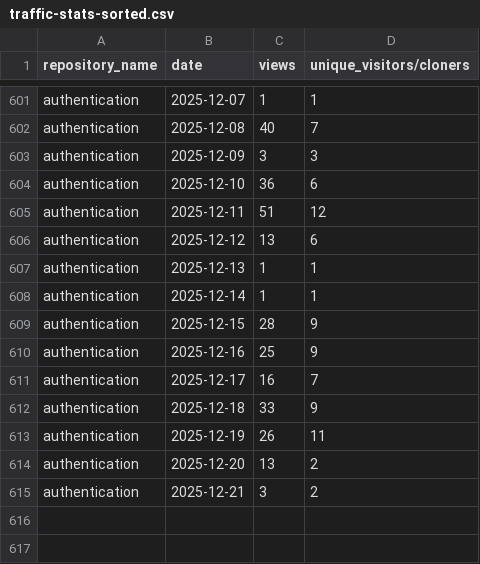
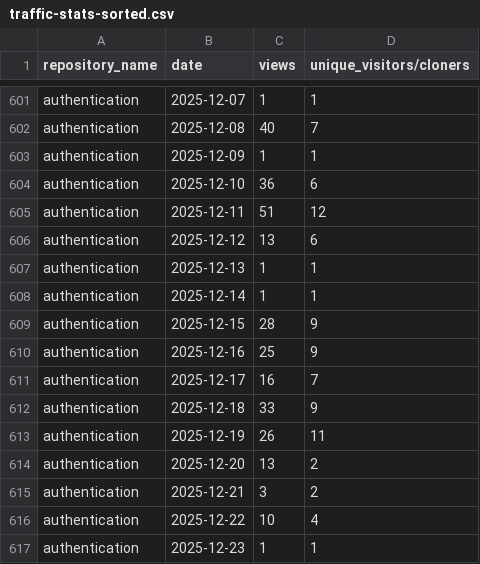
Before and after one commit to 2727-ctrl/authentication, a CSV file: metrics/traffic-stats-sorted.csv, drawn as a sheet; only a part is shown, gaps mark what is left out.

```diff
--- a/metrics/traffic-stats-sorted.csv
+++ b/metrics/traffic-stats-sorted.csv
@@ -602,3 +602,3 @@ authentication,2025-12-07,1,1
 authentication,2025-12-08,40,7
-authentication,2025-12-09,3,3
+authentication,2025-12-09,1,1
 authentication,2025-12-10,36,6
@@ -615 +615,3 @@ authentication,2025-12-20,13,2
 authentication,2025-12-21,3,2
+authentication,2025-12-22,10,4
+authentication,2025-12-23,1,1
```
Also changed, not shown: metrics/clone-stats-sorted.csv, metrics/clone-stats.csv, 2 other files.
